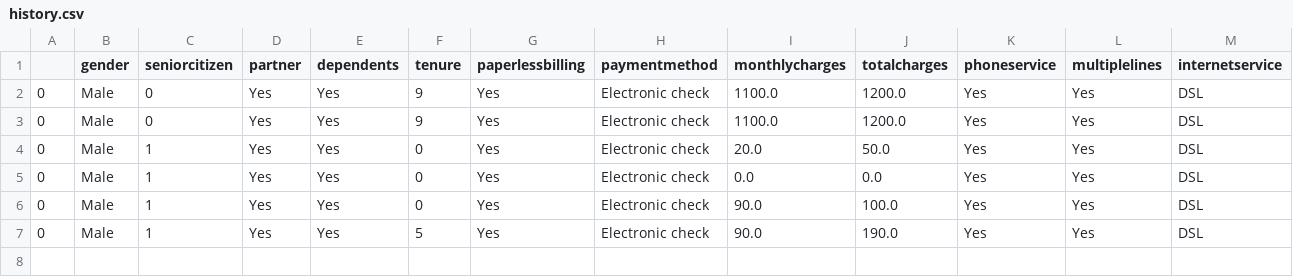
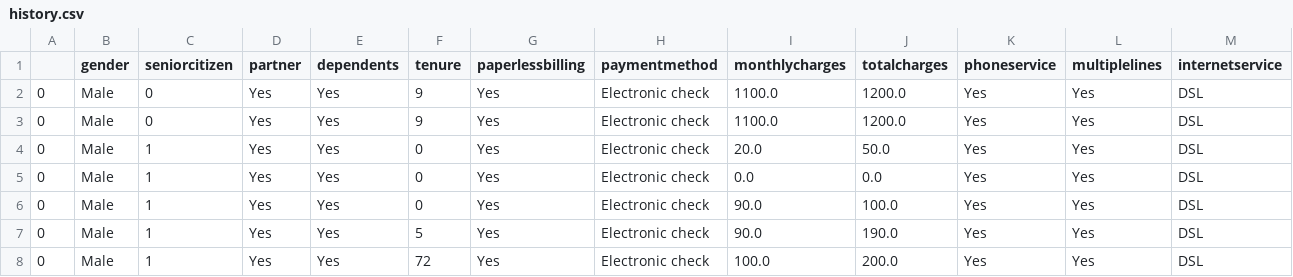
Before and after one commit to heldana30/Embedding-ML-Models-in-GUIs, a CSV file: Data/history.csv, drawn as a sheet; only a part is shown; rows hold the shown columns only; the diff names each change by its address in the sheet, - before the commit and + after, or states it on an @@ line.

```diff
--- a/Data/history.csv
+++ b/Data/history.csv
+row 8: 0 | Male | 1 | Yes | Yes | 72 | Yes | Electronic check | 100.0 | 200.0 | Yes | Yes | DSL
```
Also changed, not shown: 3 other files.
